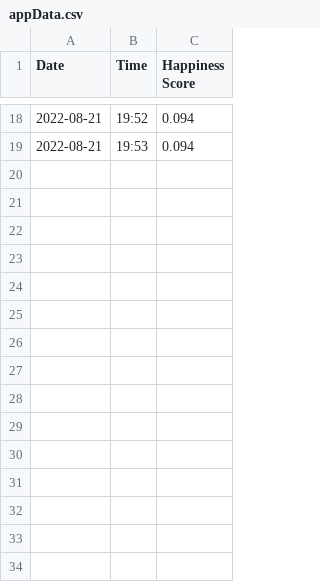
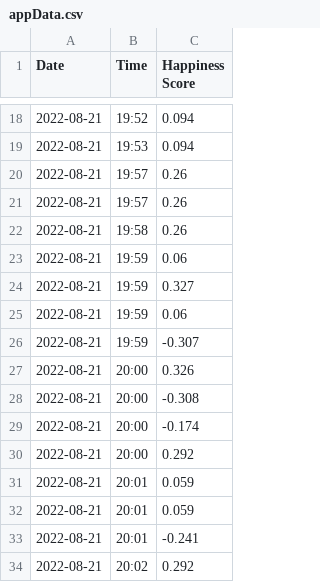
Before and after one commit to jeygen/happiness-predictor, a CSV file: appData.csv, drawn as a sheet; only a part is shown, gaps mark what is left out; the diff names each change by its address in the sheet, - before the commit and + after, or states it on an @@ line.

```diff
--- a/appData.csv
+++ b/appData.csv
+row 20: 2022-08-21 | 19:57 | 0.26
+row 21: 2022-08-21 | 19:57 | 0.26
+row 22: 2022-08-21 | 19:58 | 0.26
+row 23: 2022-08-21 | 19:59 | 0.06
+row 24: 2022-08-21 | 19:59 | 0.327
+row 25: 2022-08-21 | 19:59 | 0.06
+row 26: 2022-08-21 | 19:59 | -0.307
+row 27: 2022-08-21 | 20:00 | 0.326
+row 28: 2022-08-21 | 20:00 | -0.308
+row 29: 2022-08-21 | 20:00 | -0.174
+row 30: 2022-08-21 | 20:00 | 0.292
+row 31: 2022-08-21 | 20:01 | 0.059
+row 32: 2022-08-21 | 20:01 | 0.059
+row 33: 2022-08-21 | 20:01 | -0.241
+row 34: 2022-08-21 | 20:02 | 0.292
```
Also changed, not shown: 4 other files.
